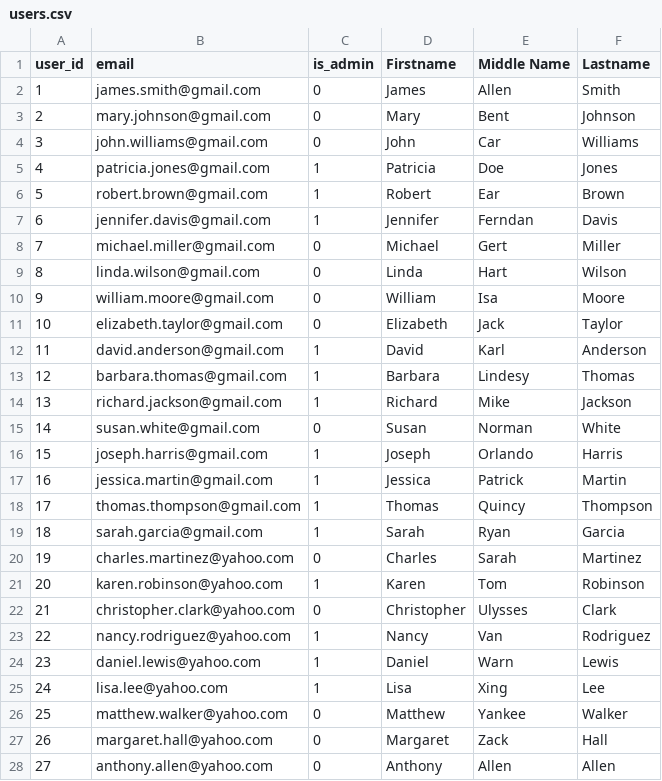
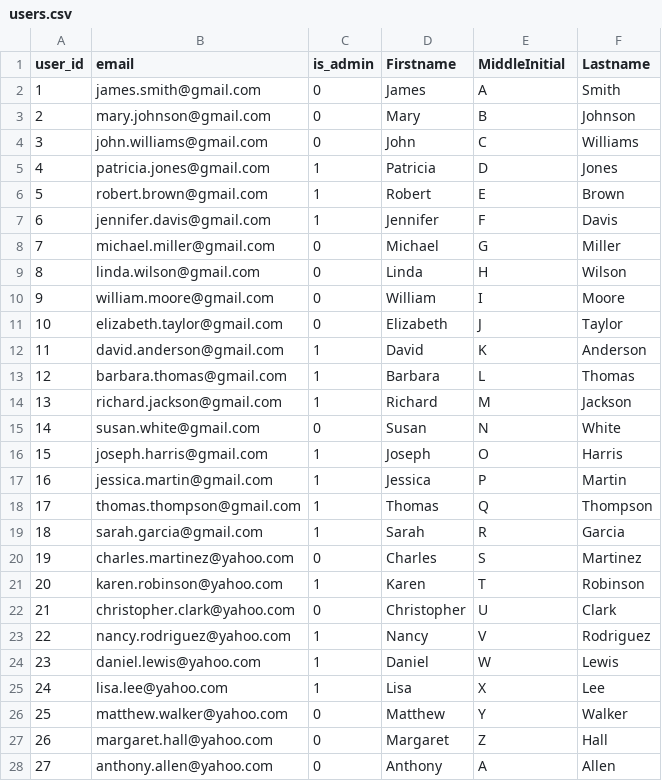
Before and after one commit to HyeonjuAn/library-app, a CSV file: server/users.csv, drawn as a sheet; only a part is shown; the diff covers the shown part only.

Commit message:
Update users.csv
Changed middle name to middle initial

```diff
--- a/server/users.csv
+++ b/server/users.csv
@@ -1,28 +1,28 @@
-user_id, email, is_admin, Firstname, Middle Name, Lastname
-1, james.smith@gmail.com, 0, James, Allen, Smith
-2, mary.johnson@gmail.com, 0, Mary, Bent, Johnson
-3, john.williams@gmail.com, 0, John, Car, Williams
-4, patricia.jones@gmail.com, 1, Patricia, Doe, Jones
-5, robert.brown@gmail.com, 1, Robert, Ear, Brown
-6, jennifer.davis@gmail.com, 1, Jennifer, Ferndan, Davis
-7, michael.miller@gmail.com, 0, Michael, Gert, Miller
-8, linda.wilson@gmail.com, 0, Linda, Hart, Wilson
-9, william.moore@gmail.com, 0, William, Isa, Moore
-10, elizabeth.taylor@gmail.com, 0, Elizabeth, Jack, Taylor
-11, david.anderson@gmail.com, 1, David, Karl, Anderson
-12, barbara.thomas@gmail.com, 1, Barbara, Lindesy, Thomas
-13, richard.jackson@gmail.com, 1, Richard, Mike, Jackson
-14, susan.white@gmail.com, 0, Susan, Norman, White
-15, joseph.harris@gmail.com, 1, Joseph, Orlando, Harris
-16, jessica.martin@gmail.com, 1, Jessica, Patrick, Martin
-17, thomas.thompson@gmail.com, 1, Thomas, Quincy, Thompson
-18, sarah.garcia@gmail.com, 1, Sarah, Ryan, Garcia
-19, charles.martinez@yahoo.com, 0, Charles, Sarah, Martinez
-20, karen.robinson@yahoo.com, 1, Karen, Tom, Robinson
-21, christopher.clark@yahoo.com, 0, Christopher, Ulysses, Clark
-22, nancy.rodriguez@yahoo.com, 1, Nancy, Van, Rodriguez
-23, daniel.lewis@yahoo.com, 1, Daniel, Warn, Lewis
-24, lisa.lee@yahoo.com, 1, Lisa, Xing, Lee
-25, matthew.walker@yahoo.com, 0, Matthew, Yankee, Walker
-26, margaret.hall@yahoo.com, 0, Margaret, Zack, Hall
-27, anthony.allen@yahoo.com, 0, Anthony, Allen, Allen
+user_id, email, is_admin, Firstname, MiddleInitial, Lastname
+1, james.smith@gmail.com, 0, James, A, Smith
+2, mary.johnson@gmail.com, 0, Mary, B, Johnson
+3, john.williams@gmail.com, 0, John, C, Williams
+4, patricia.jones@gmail.com, 1, Patricia, D, Jones
+5, robert.brown@gmail.com, 1, Robert, E, Brown
+6, jennifer.davis@gmail.com, 1, Jennifer, F, Davis
+7, michael.miller@gmail.com, 0, Michael, G, Miller
+8, linda.wilson@gmail.com, 0, Linda, H, Wilson
+9, william.moore@gmail.com, 0, William, I, Moore
+10, elizabeth.taylor@gmail.com, 0, Elizabeth, J, Taylor
+11, david.anderson@gmail.com, 1, David, K, Anderson
+12, barbara.thomas@gmail.com, 1, Barbara, L, Thomas
+13, richard.jackson@gmail.com, 1, Richard, M, Jackson
+14, susan.white@gmail.com, 0, Susan, N, White
+15, joseph.harris@gmail.com, 1, Joseph, O, Harris
+16, jessica.martin@gmail.com, 1, Jessica, P, Martin
+17, thomas.thompson@gmail.com, 1, Thomas, Q, Thompson
+18, sarah.garcia@gmail.com, 1, Sarah, R, Garcia
+19, charles.martinez@yahoo.com, 0, Charles, S, Martinez
+20, karen.robinson@yahoo.com, 1, Karen, T, Robinson
+21, christopher.clark@yahoo.com, 0, Christopher, U, Clark
+22, nancy.rodriguez@yahoo.com, 1, Nancy, V, Rodriguez
+23, daniel.lewis@yahoo.com, 1, Daniel, W, Lewis
+24, lisa.lee@yahoo.com, 1, Lisa, X, Lee
+25, matthew.walker@yahoo.com, 0, Matthew, Y, Walker
+26, margaret.hall@yahoo.com, 0, Margaret, Z, Hall
+27, anthony.allen@yahoo.com, 0, Anthony, A, Allen
```
Also changed, not shown: 23 edited cells elsewhere in this file.
